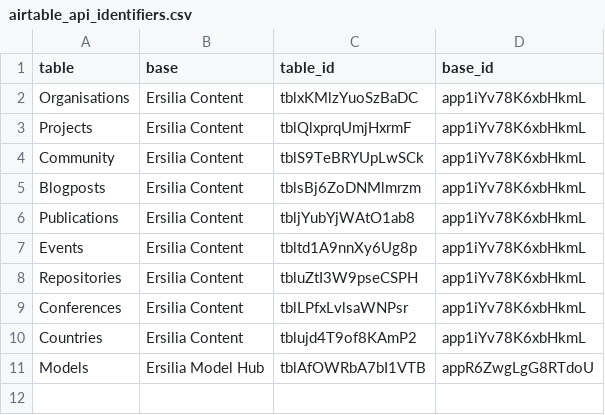
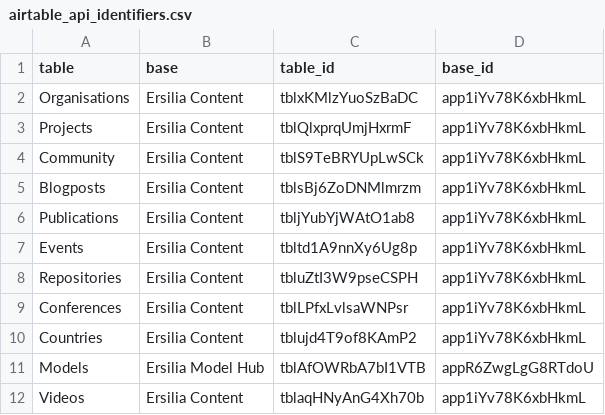
Before and after one commit to ersilia-os/ersilia-stats, a CSV file: data/airtable_api_identifiers.csv, drawn as a sheet; the diff names each change by its address in the sheet, - before the commit and + after, or states it on an @@ line.

```diff
--- a/data/airtable_api_identifiers.csv
+++ b/data/airtable_api_identifiers.csv
+row 12: Videos | Ersilia Content | tblaqHNyAnG4Xh70b | app1iYv78K6xbHkmL
```
Also changed, not shown: data/air_tables_sample/events_20260101.csv, data/air_tables_sample/models_20260101.csv, 38 other files.
